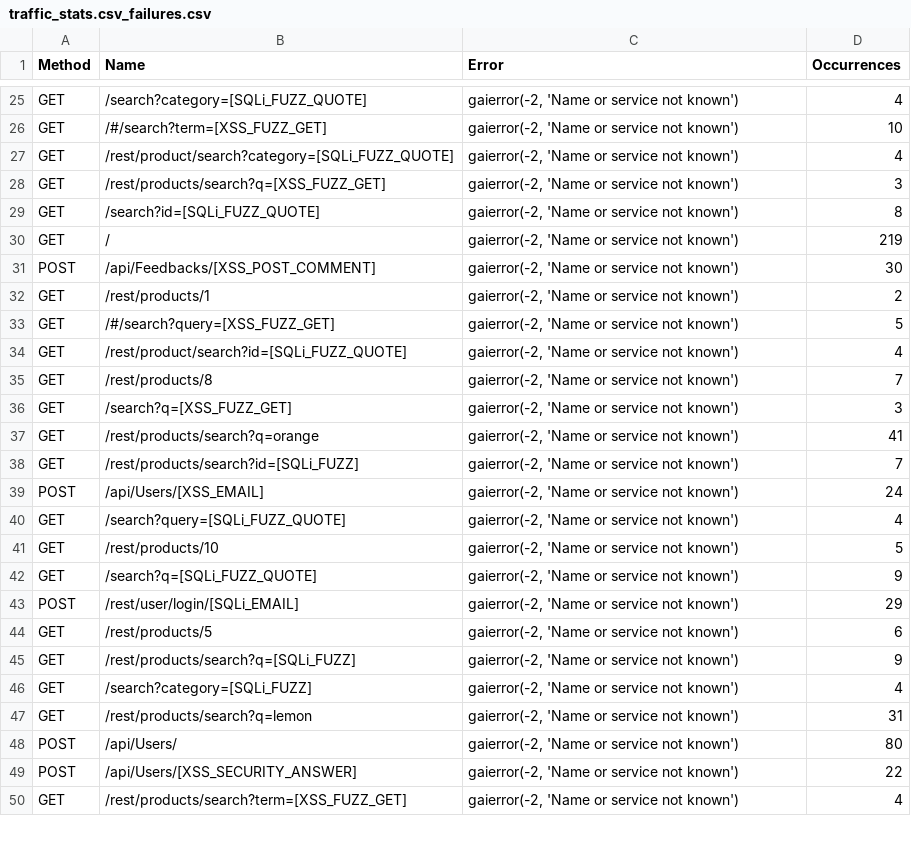
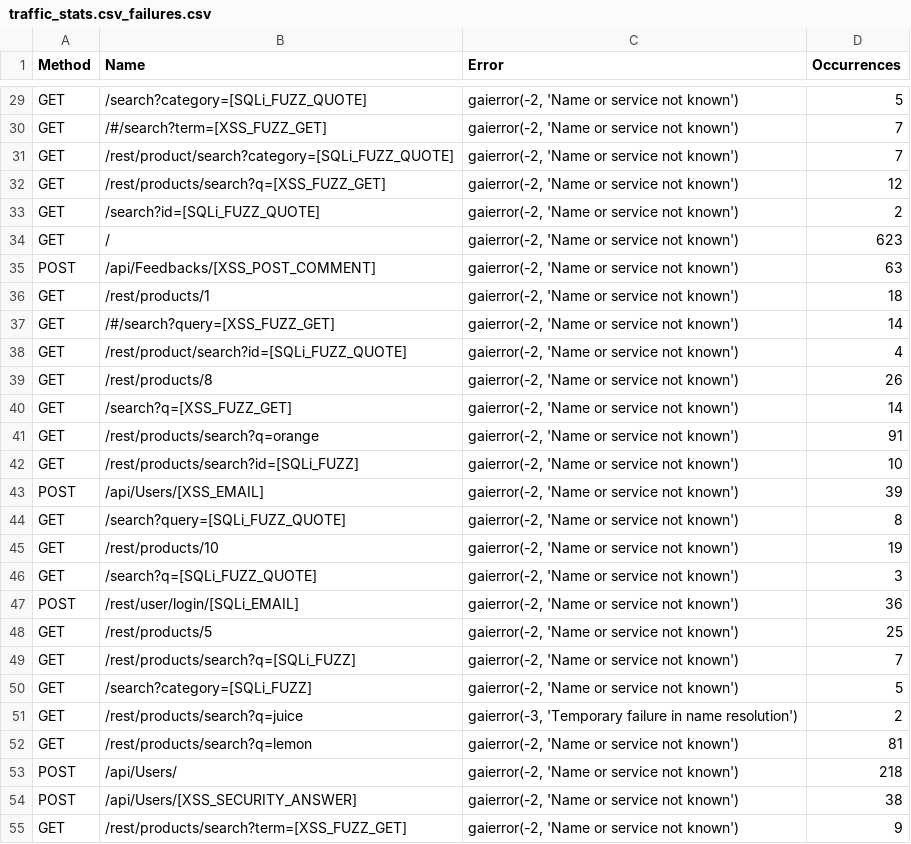
Before and after one commit to thisCoderGuy/ai-waf, a CSV file: kali/locust-reports/traffic_stats.csv_failures.csv, drawn as a sheet; only a part is shown, gaps mark what is left out; addresses are those after the commit; the diff covers the shown part only; the diff names each change by its address in the sheet, - before the commit and + after, or states it on an @@ line.

```diff
--- a/kali/locust-reports/traffic_stats.csv_failures.csv
+++ b/kali/locust-reports/traffic_stats.csv_failures.csv
-D29 (Occurrences): 4
+D29 (Occurrences): 5
-D30 (Occurrences): 10
+D30 (Occurrences): 7
-D31 (Occurrences): 4
+D31 (Occurrences): 7
-D32 (Occurrences): 3
+D32 (Occurrences): 12
-D33 (Occurrences): 8
+D33 (Occurrences): 2
-D34 (Occurrences): 219
+D34 (Occurrences): 623
-D35 (Occurrences): 30
+D35 (Occurrences): 63
-D36 (Occurrences): 2
+D36 (Occurrences): 18
-D37 (Occurrences): 5
+D37 (Occurrences): 14
-D39 (Occurrences): 7
+D39 (Occurrences): 26
-D40 (Occurrences): 3
+D40 (Occurrences): 14
-D41 (Occurrences): 41
+D41 (Occurrences): 91
-D42 (Occurrences): 7
+D42 (Occurrences): 10
-D43 (Occurrences): 24
+D43 (Occurrences): 39
-D44 (Occurrences): 4
+D44 (Occurrences): 8
-D45 (Occurrences): 5
+D45 (Occurrences): 19
-D46 (Occurrences): 9
+D46 (Occurrences): 3
-D47 (Occurrences): 29
+D47 (Occurrences): 36
-D48 (Occurrences): 6
+D48 (Occurrences): 25
-D49 (Occurrences): 9
+D49 (Occurrences): 7
-D50 (Occurrences): 4
+D50 (Occurrences): 5
+row 51: GET | /rest/products/search?q=juice | gaierror(-3, 'Temporary failure in name resolution') | 2
-D52 (Occurrences): 31
+D52 (Occurrences): 81
-D53 (Occurrences): 80
+D53 (Occurrences): 218
-D54 (Occurrences): 22
+D54 (Occurrences): 38
-D55 (Occurrences): 4
+D55 (Occurrences): 9
```
Also changed, not shown: 6 added rows and 32 edited cells elsewhere in this file, kali/locust-reports/traffic_stats.csv_stats.csv, 5 other files.
